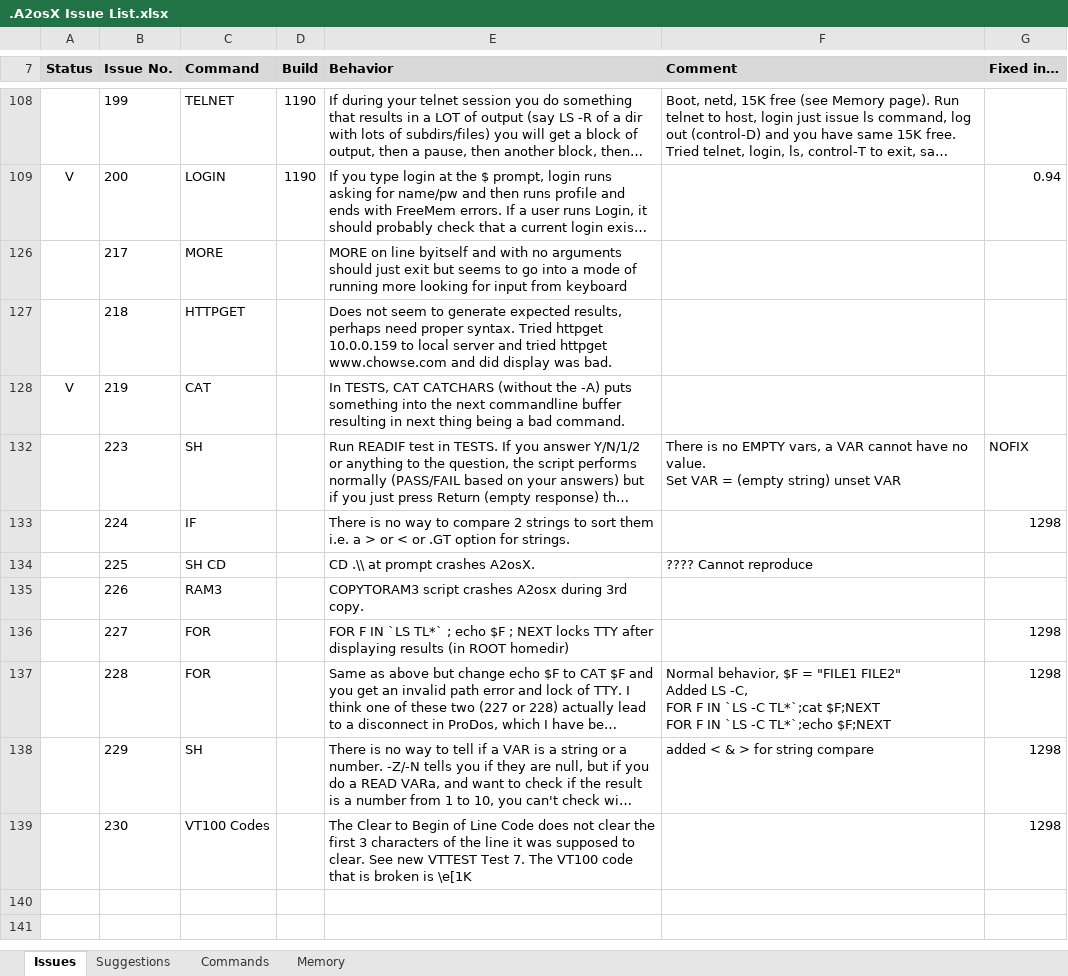
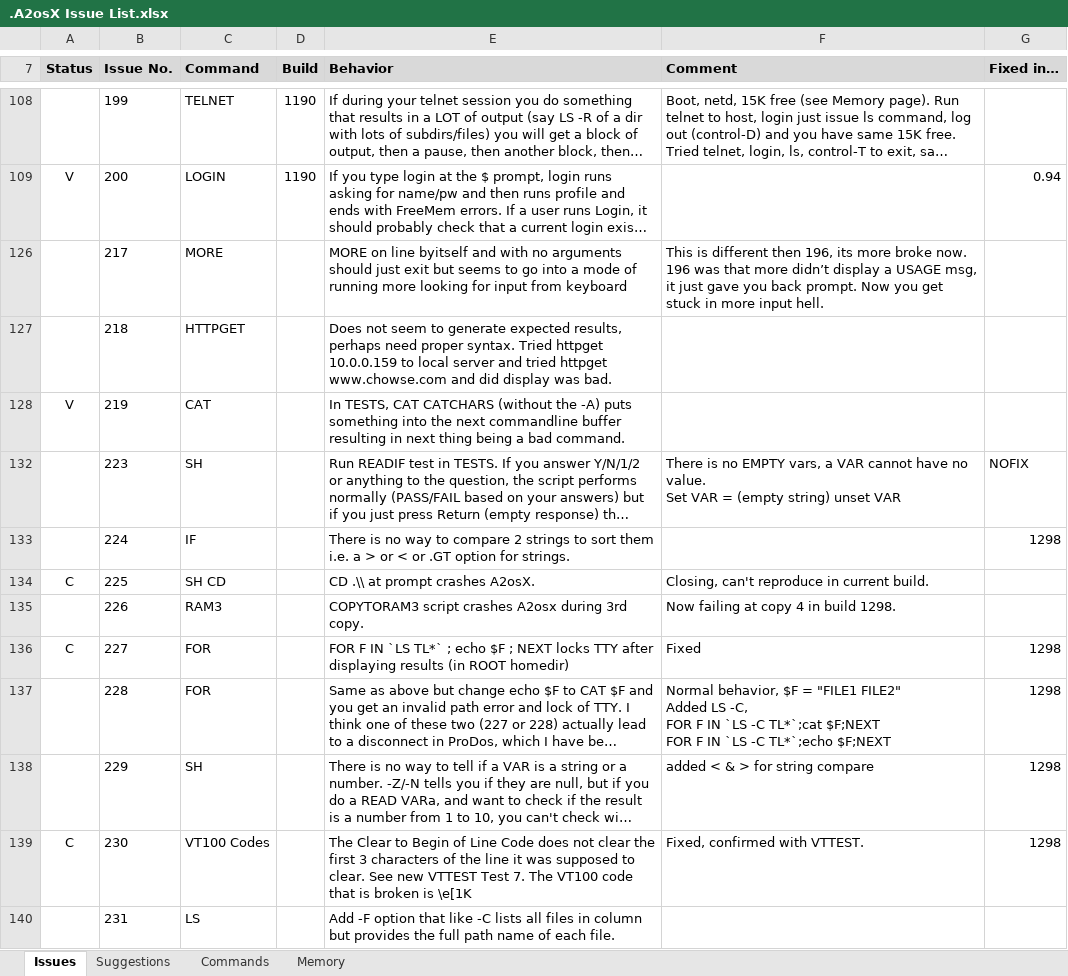
Before and after one commit to A2osX/A2osX, an Excel workbook: .A2osX Issue List.xlsx, sheet Issues, drawn as a sheet; only a part is shown, gaps mark what is left out; long unchanged cells end in …; values as stored, in another font and other column widths than the file's, no borders; the diff names each change by its address in the sheet, - before the commit and + after, or states it on an @@ line.

```diff
--- a/.A2osX Issue List.xlsx (sheet Issues)
+++ b/.A2osX Issue List.xlsx (sheet Issues)
-F126 (Comment): (empty)
+F126 (Comment): This is different then 196, its more broke now. 196 was that more didn’t display a USAGE msg, it just gave you back prompt. Now you get stuck in more input hell.
-A134 (Status): (empty)
+A134 (Status): C
-F134 (Comment): ???? Cannot reproduce
+F134 (Comment): Closing, can't reproduce in current build.
-F135 (Comment): (empty)
+F135 (Comment): Now failing at copy 4 in build 1298.
-A136 (Status): (empty)
+A136 (Status): C
-F136 (Comment): (empty)
+F136 (Comment): Fixed
-A139 (Status): (empty)
+A139 (Status): C
-F139 (Comment): (empty)
+F139 (Comment): Fixed, confirmed with VTTEST.
+row 140:  | 231 | LS |  | Add -F option that like -C lists all files in column but provides the full path name of each file.
```
Also changed, not shown: 4 other files.
